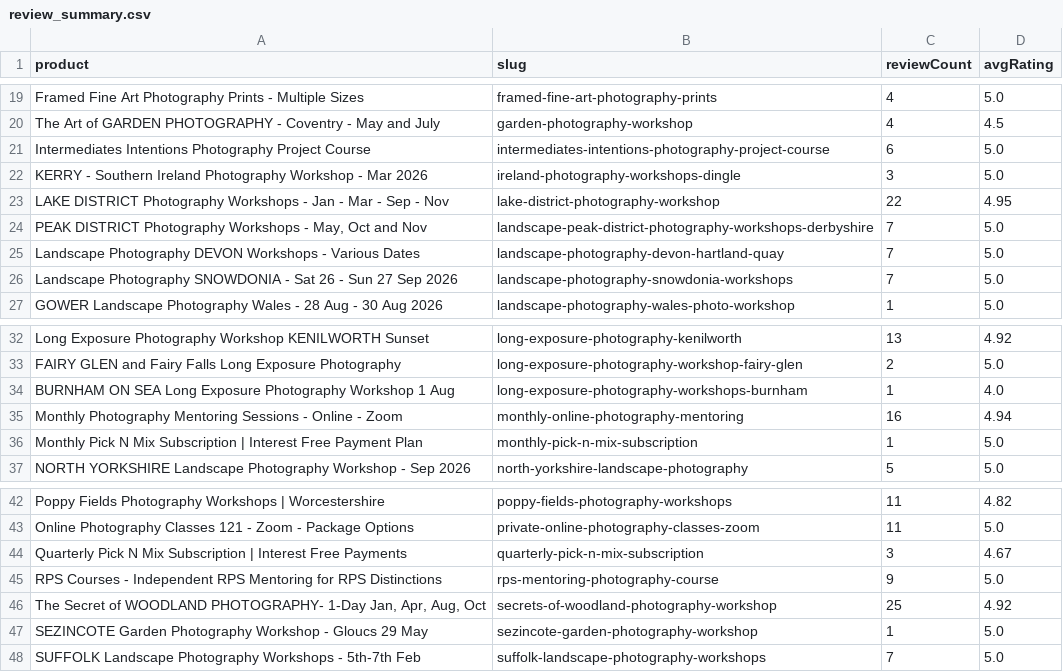
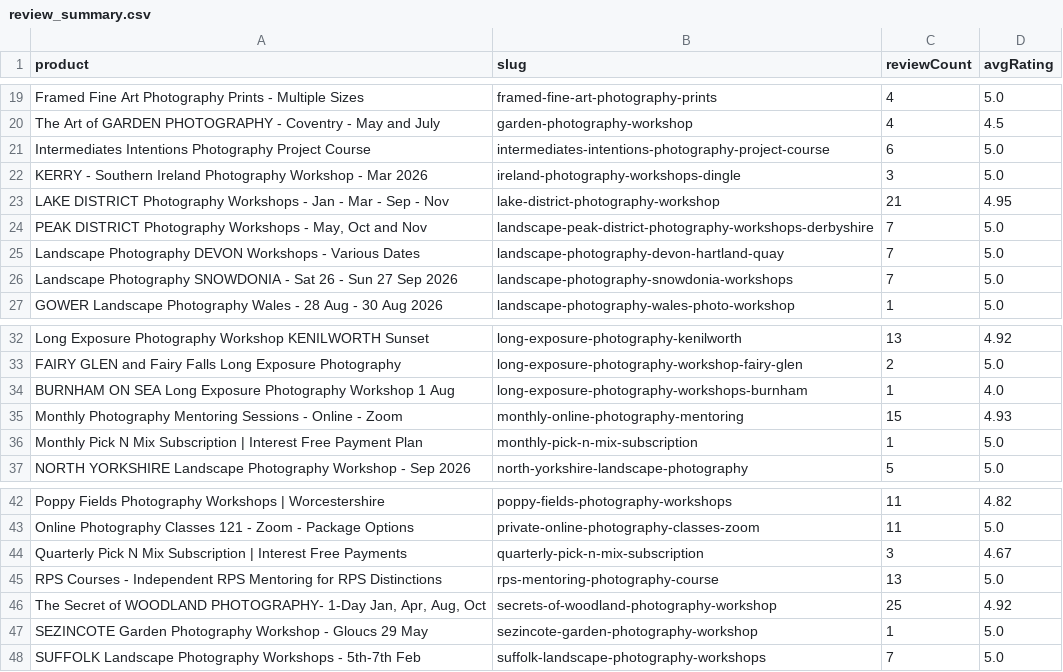
Before and after one commit to alanranger/alan-shared-resources, a CSV file: outputs/schema/products/review_summary.csv, drawn as a sheet; only a part is shown, gaps mark what is left out.

```diff
--- a/outputs/schema/products/review_summary.csv
+++ b/outputs/schema/products/review_summary.csv
@@ -22,3 +22,3 @@ Intermediates Intentions Photography Project Course,intermediates-intentions-pho
 KERRY - Southern Ireland Photography Workshop - Mar 2026,ireland-photography-workshops-dingle,3,5.0
-LAKE DISTRICT Photography Workshops - Jan - Mar - Sep - Nov,lake-district-photography-workshop,22,4.95
+LAKE DISTRICT Photography Workshops - Jan - Mar - Sep - Nov,lake-district-photography-workshop,21,4.95
 "PEAK DISTRICT Photography Workshops - May, Oct and Nov",landscape-peak-district-photography-workshops-derbyshire,7,5.0
@@ -34,3 +34,3 @@ FAIRY GLEN and Fairy Falls Long Exposure Photography,long-exposure-photography-w
 BURNHAM ON SEA Long Exposure Photography Workshop 1 Aug,long-exposure-photography-workshops-burnham,1,4.0
-Monthly Photography Mentoring Sessions - Online - Zoom,monthly-online-photography-mentoring,16,4.94
+Monthly Photography Mentoring Sessions - Online - Zoom,monthly-online-photography-mentoring,15,4.93
 Monthly Pick N Mix Subscription | Interest Free Payment Plan,monthly-pick-n-mix-subscription,1,5.0
@@ -44,3 +44,3 @@ Online Photography Classes 121 - Zoom - Package Options,private-online-photograp
 Quarterly Pick N Mix Subscription | Interest Free Payments,quarterly-pick-n-mix-subscription,3,4.67
-RPS Courses - Independent RPS Mentoring for RPS Distinctions,rps-mentoring-photography-course,9,5.0
+RPS Courses - Independent RPS Mentoring for RPS Distinctions,rps-mentoring-photography-course,13,5.0
 "The Secret of WOODLAND PHOTOGRAPHY- 1-Day Jan, Apr, Aug, Oct",secrets-of-woodland-photography-workshop,25,4.92
```
Also changed, not shown: csv processed/03 – combined_product_reviews.csv, csv processed/03b_google_matched.csv, 19 other files.
